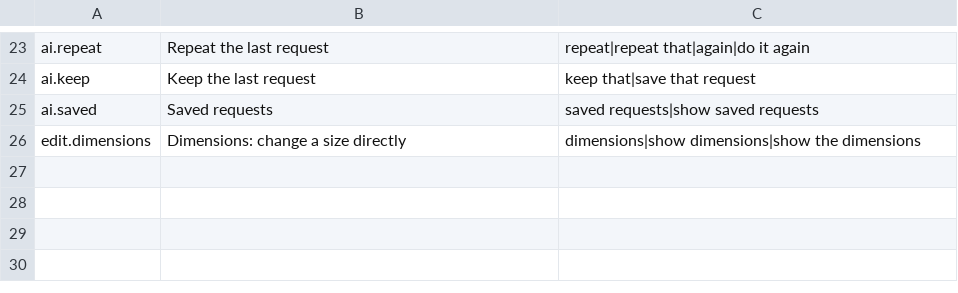
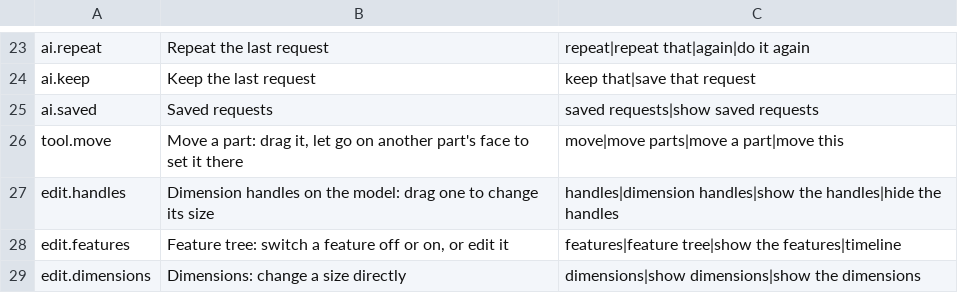
Before and after one commit to bluechetti/solidcraft-quest-viewer, a TSV file: tools/commands.tsv, drawn as a sheet; only a part is shown, gaps mark what is left out.

```diff
--- a/tools/commands.tsv
+++ b/tools/commands.tsv
@@ -25,2 +25,5 @@ ai.keep	Keep the last request	keep that|save that request
 ai.saved	Saved requests	saved requests|show saved requests
+tool.move	Move a part: drag it, let go on another part's face to set it there	move|move parts|move a part|move this
+edit.handles	Dimension handles on the model: drag one to change its size	handles|dimension handles|show the handles|hide the handles
+edit.features	Feature tree: switch a feature off or on, or edit it	features|feature tree|show the features|timeline
 edit.dimensions	Dimensions: change a size directly	dimensions|show dimensions|show the dimensions
```
Also changed, not shown: 8 other files.
